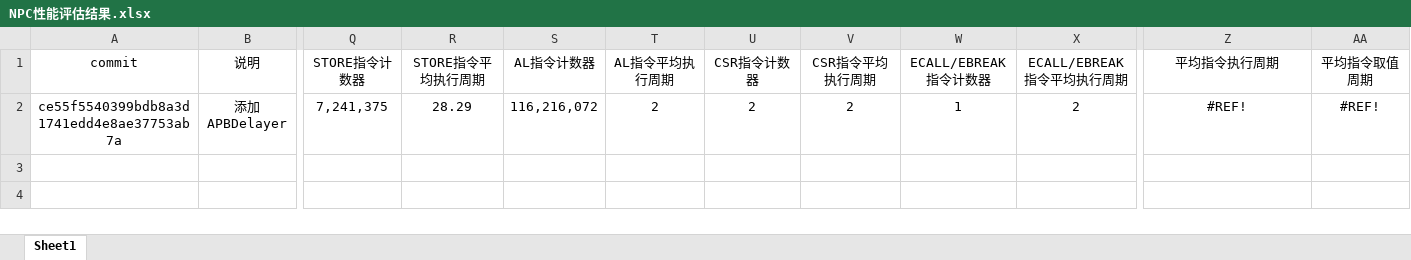
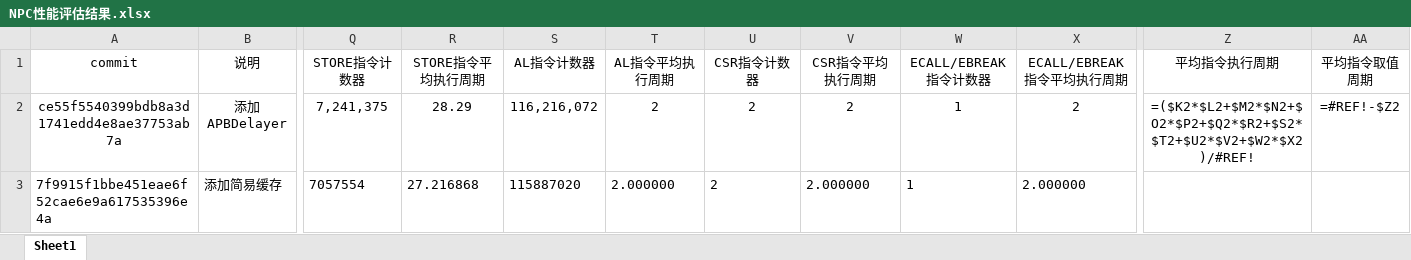
Before and after one commit to E1PsyCongroo/ysyx, an Excel workbook: npc/NPC性能评估结果.xlsx, sheet Sheet1, drawn as a sheet; only a part is shown, gaps mark what is left out; values as stored, in another font and other column widths than the file's, no borders; formulas without a stored value are shown as written; rows hold the shown columns only; the diff names each change by its address in the sheet, - before the commit and + after, or states it on an @@ line.

```diff
--- a/npc/NPC性能评估结果.xlsx (sheet Sheet1)
+++ b/npc/NPC性能评估结果.xlsx (sheet Sheet1)
-Z2 (平均指令执行周期): #REF!
+Z2 (平均指令执行周期): =($K2*$L2+$M2*$N2+$O2*$P2+$Q2*$R2+$S2*$T2+$U2*$V2+$W2*$X2)/#REF!
-AA2 (平均指令取值周期): #REF!
+AA2 (平均指令取值周期): =#REF!-$Z2
+row 3: 7f9915f1bbe451eae6f52cae6e9a617535396e4a | 添加简易缓存 | 7057554 | 27.216868 | 115887020 | 2.000000 | 2 | 2.000000 | 1 | 2.000000
```
Also changed, not shown: 24 other files.
